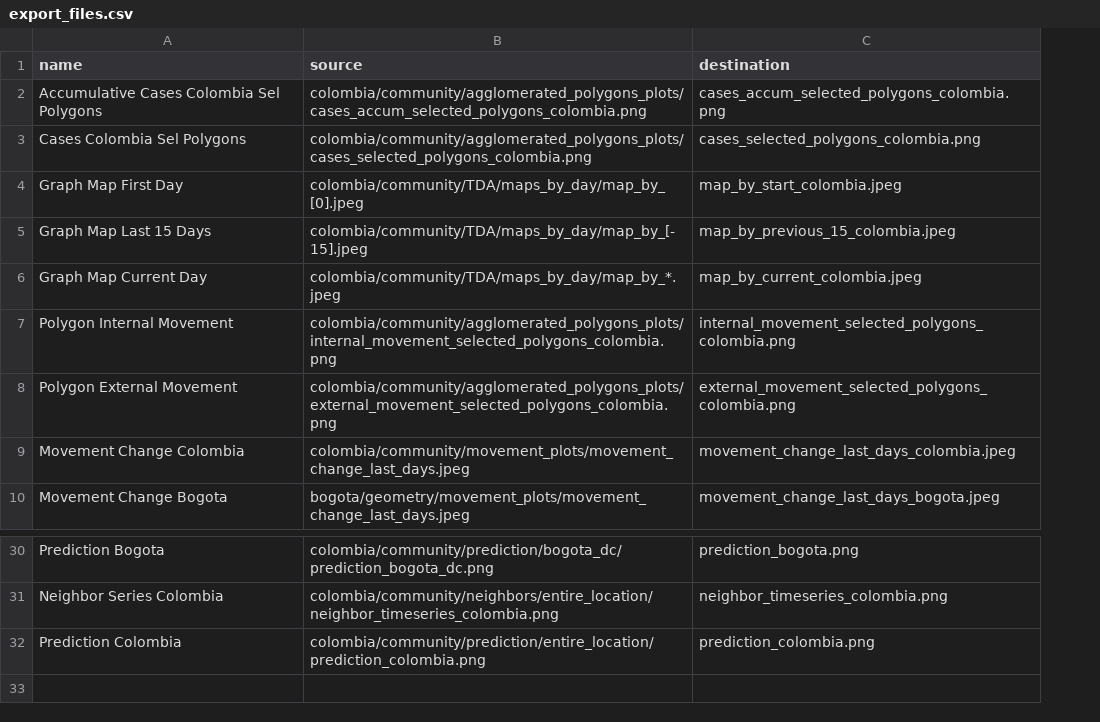
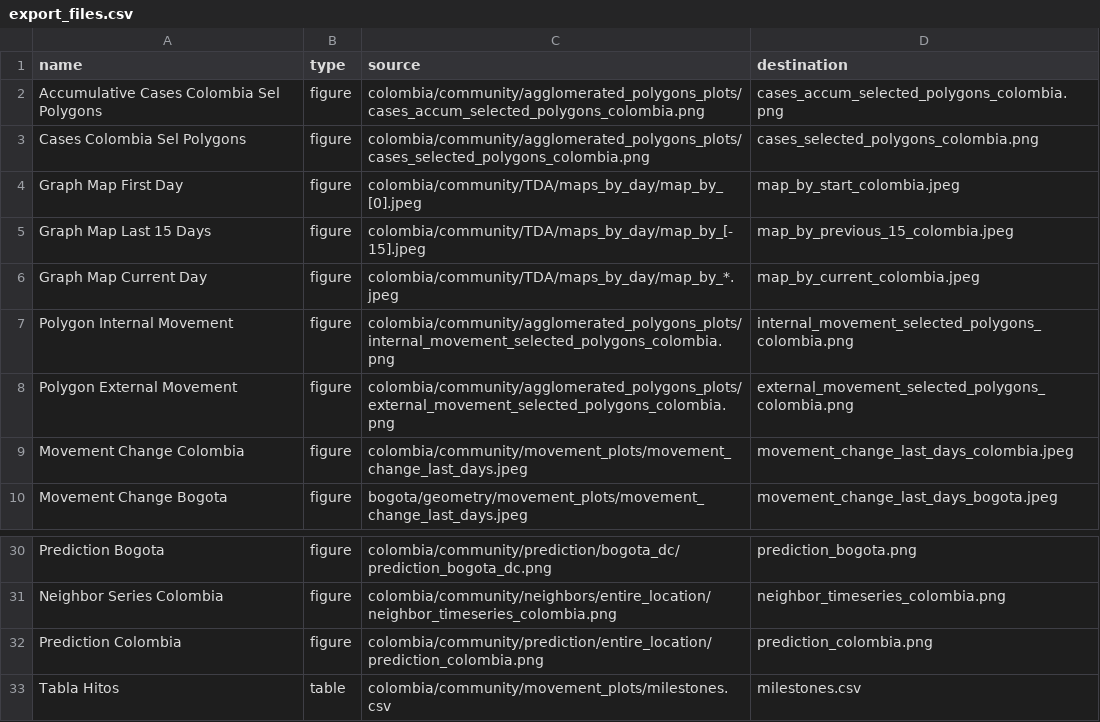
Before and after one commit to Data-Lama/covid_geoinsights_pipeline, a CSV file: pipeline_scripts/configuration/export_files.csv, drawn as a sheet; only a part is shown, gaps mark what is left out; the diff names each change by its address in the sheet, - before the commit and + after, or states it on an @@ line.

Commit message:
Added tables

```diff
--- a/pipeline_scripts/configuration/export_files.csv
+++ b/pipeline_scripts/configuration/export_files.csv
+column B (type), rows 2-10: all figure; rows 30-32: all figure
+row 33: Tabla Hitos | table | colombia/community/movement_plots/milestones.csv | milestones.csv
```
Also changed, not shown: 3 other files.
